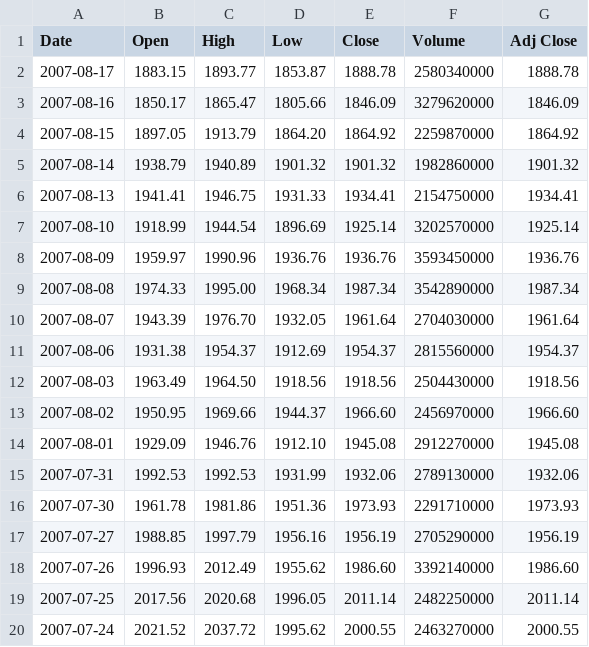
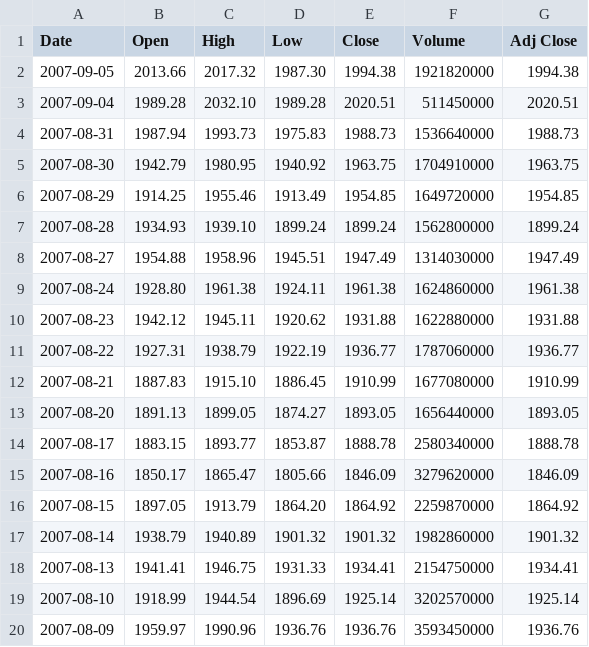
Before and after one commit to sndatasci/hudson, a CSV file: db/NDX.csv, drawn as a sheet; only a part is shown; the shorter side is filled out with more unchanged rows.

```diff
--- a/db/NDX.csv
+++ b/db/NDX.csv
@@ -1,2 +1,14 @@
 Date,Open,High,Low,Close,Volume,Adj Close
+2007-09-05,2013.66,2017.32,1987.30,1994.38,1921820000,1994.38
+2007-09-04,1989.28,2032.10,1989.28,2020.51,511450000,2020.51
+2007-08-31,1987.94,1993.73,1975.83,1988.73,1536640000,1988.73
+2007-08-30,1942.79,1980.95,1940.92,1963.75,1704910000,1963.75
+2007-08-29,1914.25,1955.46,1913.49,1954.85,1649720000,1954.85
+2007-08-28,1934.93,1939.10,1899.24,1899.24,1562800000,1899.24
+2007-08-27,1954.88,1958.96,1945.51,1947.49,1314030000,1947.49
+2007-08-24,1928.80,1961.38,1924.11,1961.38,1624860000,1961.38
+2007-08-23,1942.12,1945.11,1920.62,1931.88,1622880000,1931.88
+2007-08-22,1927.31,1938.79,1922.19,1936.77,1787060000,1936.77
+2007-08-21,1887.83,1915.10,1886.45,1910.99,1677080000,1910.99
+2007-08-20,1891.13,1899.05,1874.27,1893.05,1656440000,1893.05
 2007-08-17,1883.15,1893.77,1853.87,1888.78,2580340000,1888.78
```
Also changed, not shown: db/SPX.csv, db/VIX.csv, 2 other files.
